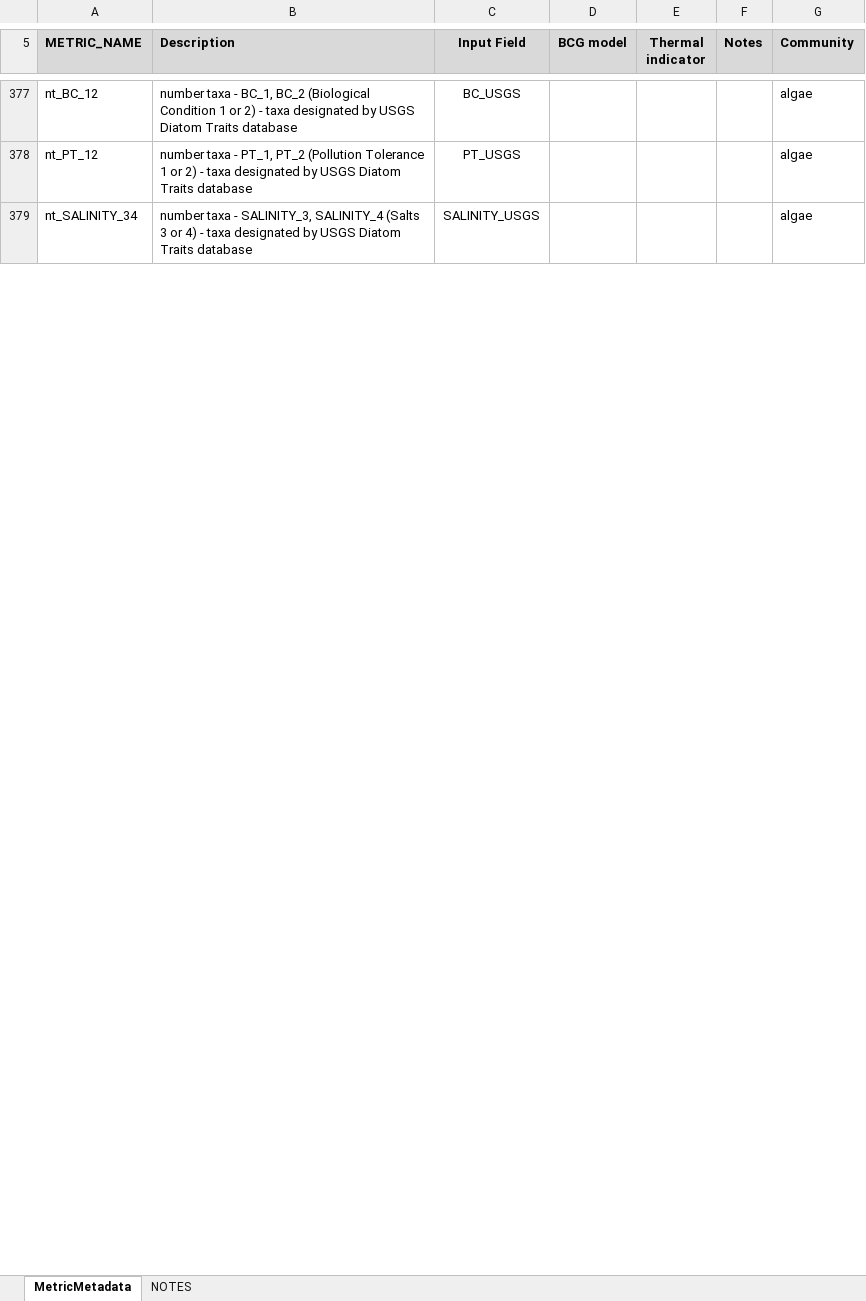
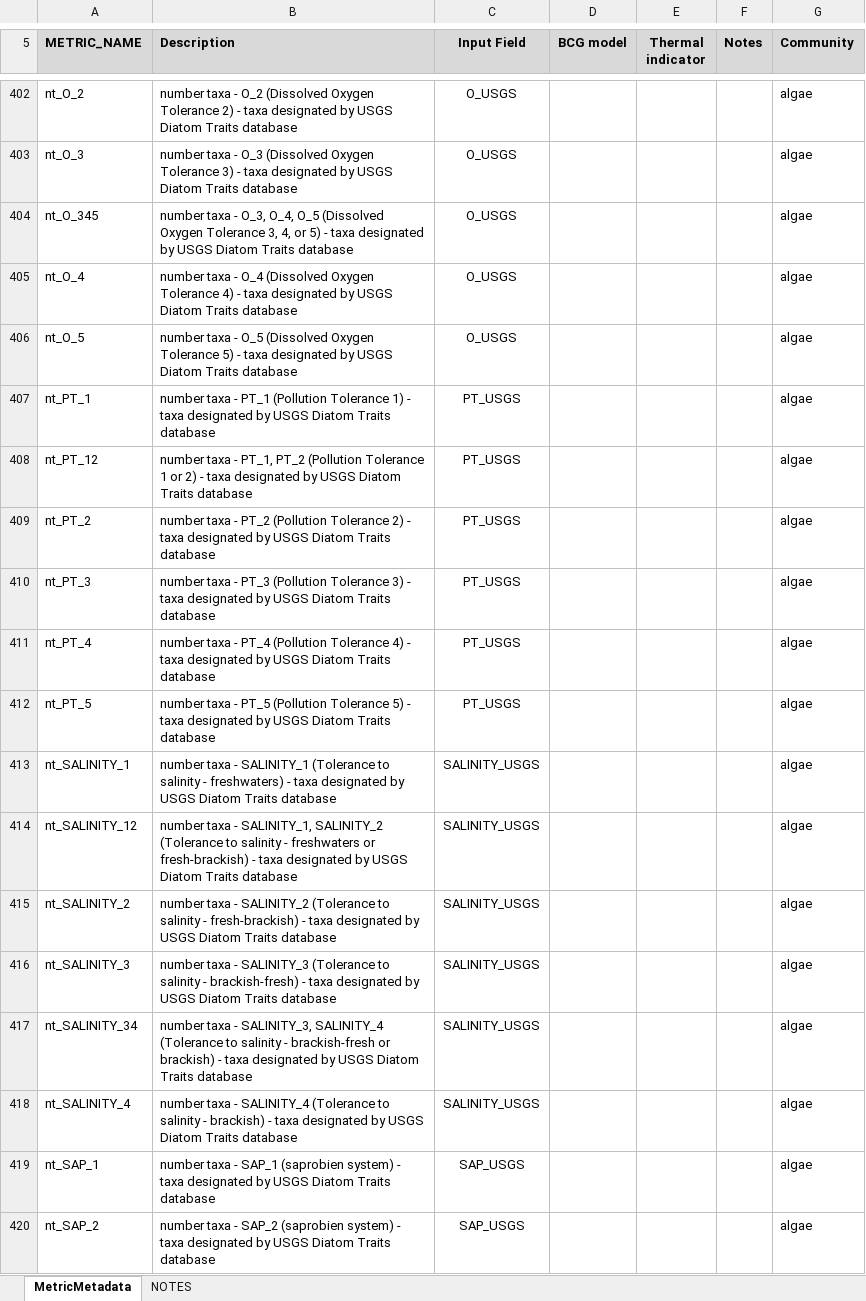
Before and after one commit to leppott/BioMonTools, an Excel workbook: inst/extdata/MetricNames.xlsx, sheet MetricMetadata, drawn as a sheet; only a part is shown, gaps mark what is left out; values as stored, in another font and other column widths than the file's, no borders; addresses are those after the commit; the diff covers the shown part only; the diff names each change by its address in the sheet, - before the commit and + after, or states it on an @@ line.

Commit message:
v0.5.0.9060
Added many diatom metrics - primarily all categorical metrics from USGS database

```diff
--- a/inst/extdata/MetricNames.xlsx (sheet MetricMetadata)
+++ b/inst/extdata/MetricNames.xlsx (sheet MetricMetadata)
-A402 (METRIC_NAME): nt_BC_12
+A402 (METRIC_NAME): nt_O_2
-B402 (Description): …taxa - BC_1, BC_2 (Biological Condition 1 or 2) -…
+B402 (Description): …taxa - O_2 (Dissolved Oxygen Tolerance 2) -…
-C402 (Input Field): BC_USGS
+C402 (Input Field): O_USGS
+row 403: nt_O_3 | number taxa - O_3 (Dissolved Oxygen Tolerance 3) - taxa designated by USGS Diatom Traits database | O_USGS |  |  |  | algae
+row 404: nt_O_345 | number taxa - O_3, O_4, O_5 (Dissolved Oxygen Tolerance 3, 4, or 5) - taxa designated by USGS Diatom Traits database | O_USGS |  |  |  | algae
+row 405: nt_O_4 | number taxa - O_4 (Dissolved Oxygen Tolerance 4) - taxa designated by USGS Diatom Traits database | O_USGS |  |  |  | algae
+row 406: nt_O_5 | number taxa - O_5 (Dissolved Oxygen Tolerance 5) - taxa designated by USGS Diatom Traits database | O_USGS |  |  |  | algae
+row 407: nt_PT_1 | number taxa - PT_1 (Pollution Tolerance 1) - taxa designated by USGS Diatom Traits database | PT_USGS |  |  |  | algae
+row 409: nt_PT_2 | number taxa - PT_2 (Pollution Tolerance 2) - taxa designated by USGS Diatom Traits database | PT_USGS |  |  |  | algae
+row 410: nt_PT_3 | number taxa - PT_3 (Pollution Tolerance 3) - taxa designated by USGS Diatom Traits database | PT_USGS |  |  |  | algae
+row 411: nt_PT_4 | number taxa - PT_4 (Pollution Tolerance 4) - taxa designated by USGS Diatom Traits database | PT_USGS |  |  |  | algae
+row 412: nt_PT_5 | number taxa - PT_5 (Pollution Tolerance 5) - taxa designated by USGS Diatom Traits database | PT_USGS |  |  |  | algae
+row 413: nt_SALINITY_1 | number taxa - SALINITY_1 (Tolerance to salinity - freshwaters) - taxa designated by USGS Diatom Traits database | SALINITY_USGS |  |  |  | algae
+row 414: nt_SALINITY_12 | number taxa - SALINITY_1, SALINITY_2 (Tolerance to salinity - freshwaters or fresh-brackish) - taxa designated by USGS Diatom Traits database | SALINITY_USGS |  |  |  | algae
+row 415: nt_SALINITY_2 | number taxa - SALINITY_2 (Tolerance to salinity - fresh-brackish) - taxa designated by USGS Diatom Traits database | SALINITY_USGS |  |  |  | algae
+row 416: nt_SALINITY_3 | number taxa - SALINITY_3 (Tolerance to salinity - brackish-fresh) - taxa designated by USGS Diatom Traits database | SALINITY_USGS |  |  |  | algae
-B417 (Description): …SALINITY_3, SALINITY_4 (Salts 3 or 4) - taxa…
+B417 (Description): …SALINITY_3, SALINITY_4 (Tolerance to salinity - brackish-fresh or brackish) - taxa…
+row 418: nt_SALINITY_4 | number taxa - SALINITY_4 (Tolerance to salinity - brackish) - taxa designated by USGS Diatom Traits database | SALINITY_USGS |  |  |  | algae
+row 419: nt_SAP_1 | number taxa - SAP_1 (saprobien system) - taxa designated by USGS Diatom Traits database | SAP_USGS |  |  |  | algae
+row 420: nt_SAP_2 | number taxa - SAP_2 (saprobien system) - taxa designated by USGS Diatom Traits database | SAP_USGS |  |  |  | algae
```
Also changed, not shown: 162 added rows, 1 removed row, 2 moved rows and 4 edited cells elsewhere in this sheet, 4 other files.
